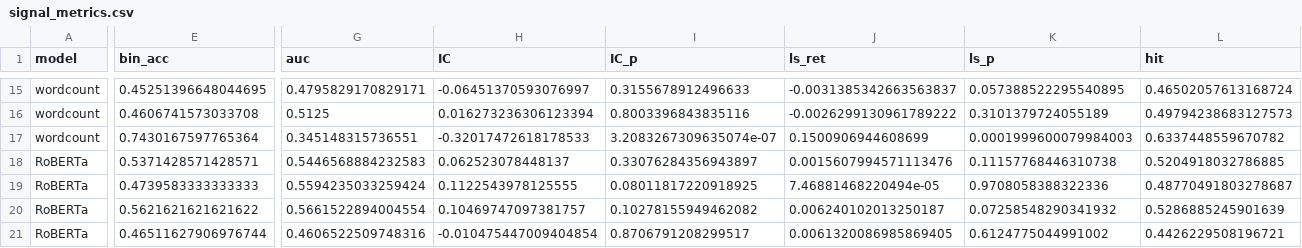
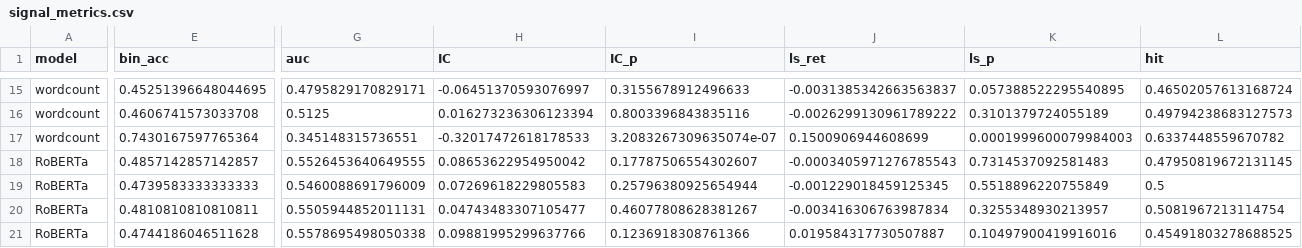
Before and after one commit to OnePersonOne1/StockNewsPredictor, a CSV file: phase2/results_multiyear_itaug/signal_metrics.csv, drawn as a sheet; only a part is shown, gaps mark what is left out; the diff covers the shown part only; the diff names each change by its address in the sheet, - before the commit and + after, or states it on an @@ line.

```diff
--- a/phase2/results_multiyear_itaug/signal_metrics.csv
+++ b/phase2/results_multiyear_itaug/signal_metrics.csv
-E18 (bin_acc): 0.5371428571428571
+E18 (bin_acc): 0.4857142857142857
-G18 (auc): 0.5446568884232583
+G18 (auc): 0.5526453640649555
-H18 (IC): 0.062523078448137
+H18 (IC): 0.08653622954950042
-I18 (IC_p): 0.33076284356943897
+I18 (IC_p): 0.17787506554302607
-J18 (ls_ret): 0.0015607994571113476
+J18 (ls_ret): -0.0003405971276785543
-K18 (ls_p): 0.11157768446310738
+K18 (ls_p): 0.7314537092581483
-L18 (hit): 0.5204918032786885
+L18 (hit): 0.47950819672131145
-G19 (auc): 0.5594235033259424
+G19 (auc): 0.5460088691796009
-H19 (IC): 0.1122543978125555
+H19 (IC): 0.07269618229805583
-I19 (IC_p): 0.08011817220918925
+I19 (IC_p): 0.25796380925654944
-J19 (ls_ret): 7.46881468220494e-05
+J19 (ls_ret): -0.001229018459125345
-K19 (ls_p): 0.9708058388322336
+K19 (ls_p): 0.5518896220755849
-L19 (hit): 0.48770491803278687
+L19 (hit): 0.5
-E20 (bin_acc): 0.5621621621621622
+E20 (bin_acc): 0.4810810810810811
-G20 (auc): 0.5661522894004554
+G20 (auc): 0.5505944852011131
-H20 (IC): 0.10469747097381757
+H20 (IC): 0.04743483307105477
-I20 (IC_p): 0.10278155949462082
+I20 (IC_p): 0.46077808628381267
-J20 (ls_ret): 0.006240102013250187
+J20 (ls_ret): -0.003416306763987834
-K20 (ls_p): 0.07258548290341932
+K20 (ls_p): 0.3255348930213957
-L20 (hit): 0.5286885245901639
+L20 (hit): 0.5081967213114754
-E21 (bin_acc): 0.46511627906976744
+E21 (bin_acc): 0.4744186046511628
-G21 (auc): 0.4606522509748316
+G21 (auc): 0.5578695498050338
-H21 (IC): -0.010475447009404854
+H21 (IC): 0.09881995299637766
-I21 (IC_p): 0.8706791208299517
+I21 (IC_p): 0.1236918308761366
-J21 (ls_ret): 0.0061320086985869405
+J21 (ls_ret): 0.019584317730507887
-K21 (ls_p): 0.6124775044991002
+K21 (ls_p): 0.10497900419916016
-L21 (hit): 0.4426229508196721
+L21 (hit): 0.45491803278688525
```
Also changed, not shown: 35 edited cells elsewhere in this file, phase2/results_multiyear/signal_metrics.csv, phase2/results_multiyear_itaug/test_metrics.csv, 9 other files.
